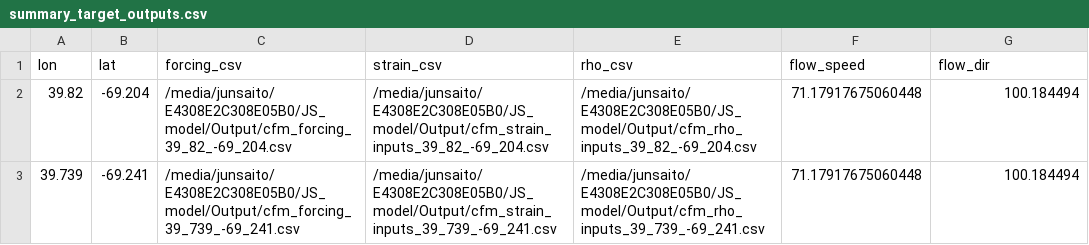
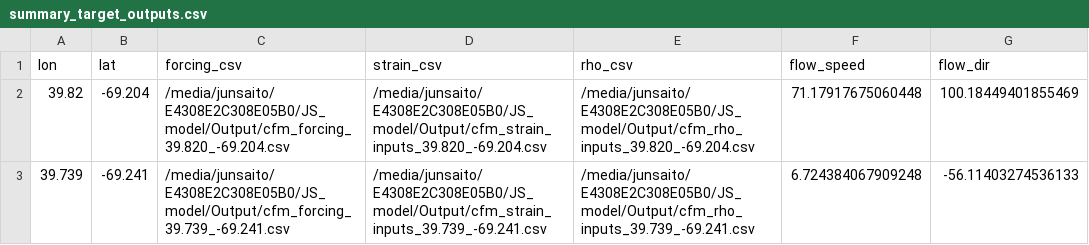
Before and after one commit to junnsaito/Downsaling_ERA5, a CSV file: Output/summary_target_outputs.csv, drawn as a sheet.

```diff
--- a/Output/summary_target_outputs.csv
+++ b/Output/summary_target_outputs.csv
@@ -1,3 +1,3 @@
 lon,lat,forcing_csv,strain_csv,rho_csv,flow_speed,flow_dir
-39.82,-69.204,/media/junsaito/E4308E2C308E05B0/JS_model/Output/cfm_forcing_39_82_-69_204.csv,/media/junsaito/E4308E2C308E05B0/JS_model/Output/cfm_strain_inputs_39_82_-69_204.csv,/media/junsaito/E4308E2C308E05B0/JS_model/Output/cfm_rho_inputs_39_82_-69_204.csv,71.17917675060448,100.184494
-39.739,-69.241,/media/junsaito/E4308E2C308E05B0/JS_model/Output/cfm_forcing_39_739_-69_241.csv,/media/junsaito/E4308E2C308E05B0/JS_model/Output/cfm_strain_inputs_39_739_-69_241.csv,/media/junsaito/E4308E2C308E05B0/JS_model/Output/cfm_rho_inputs_39_739_-69_241.csv,71.17917675060448,100.184494
+39.82,-69.204,/media/junsaito/E4308E2C308E05B0/JS_model/Output/cfm_forcing_39.820_-69.204.csv,/media/junsaito/E4308E2C308E05B0/JS_model/Output/cfm_strain_inputs_39.820_-69.204.csv,/media/junsaito/E4308E2C308E05B0/JS_model/Output/cfm_rho_inputs_39.820_-69.204.csv,71.17917675060448,100.18449401855469
+39.739,-69.241,/media/junsaito/E4308E2C308E05B0/JS_model/Output/cfm_forcing_39.739_-69.241.csv,/media/junsaito/E4308E2C308E05B0/JS_model/Output/cfm_strain_inputs_39.739_-69.241.csv,/media/junsaito/E4308E2C308E05B0/JS_model/Output/cfm_rho_inputs_39.739_-69.241.csv,6.724384067909248,-56.11403274536133
```
Also changed, not shown: 13 other files.
